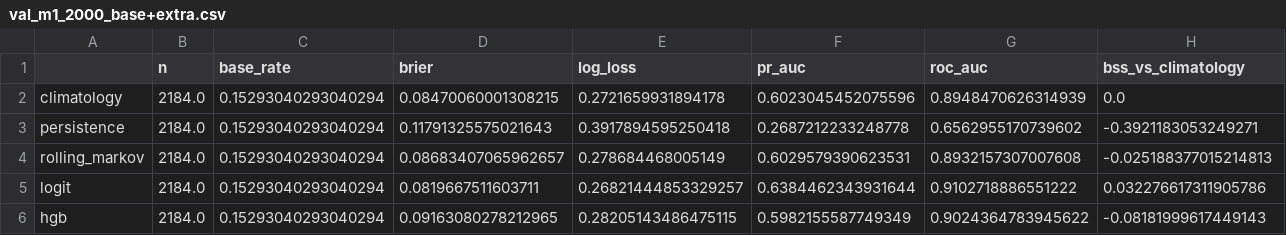
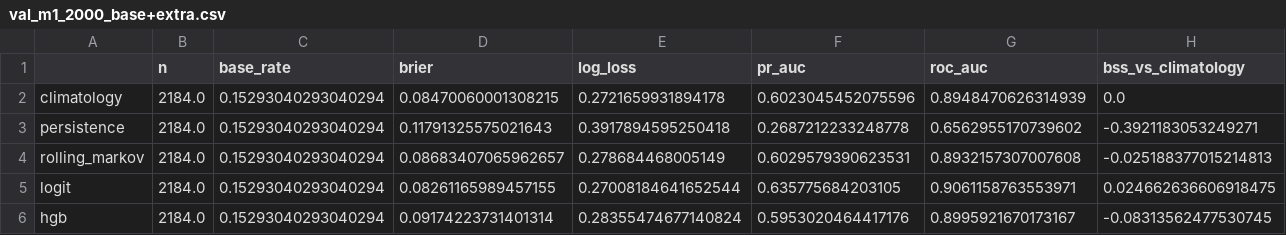
Before and after one commit to obodnazar/air-alerts-ua, a CSV file: results/val_m1_2000_base+extra.csv, drawn as a sheet.

```diff
--- a/results/val_m1_2000_base+extra.csv
+++ b/results/val_m1_2000_base+extra.csv
@@ -4,3 +4,3 @@ persistence,2184.0,0.15293040293040294,0.11791325575021643,0.3917894595250418,0.
 rolling_markov,2184.0,0.15293040293040294,0.08683407065962657,0.278684468005149,0.6029579390623531,0.8932157307007608,-0.025188377015214813
-logit,2184.0,0.15293040293040294,0.0819667511603711,0.26821444853329257,0.6384462343931644,0.9102718886551222,0.032276617311905786
-hgb,2184.0,0.15293040293040294,0.09163080278212965,0.28205143486475115,0.5982155587749349,0.9024364783945622,-0.08181999617449143
+logit,2184.0,0.15293040293040294,0.08261165989457155,0.27008184641652544,0.635775684203105,0.9061158763553971,0.024662636606918475
+hgb,2184.0,0.15293040293040294,0.09174223731401314,0.28355474677140824,0.5953020464417176,0.8995921670173167,-0.08313562477530745
```
Also changed, not shown: results/val_m1_0700_base+extra.csv, results/val_m2_base+extra.csv, 2 other files.
